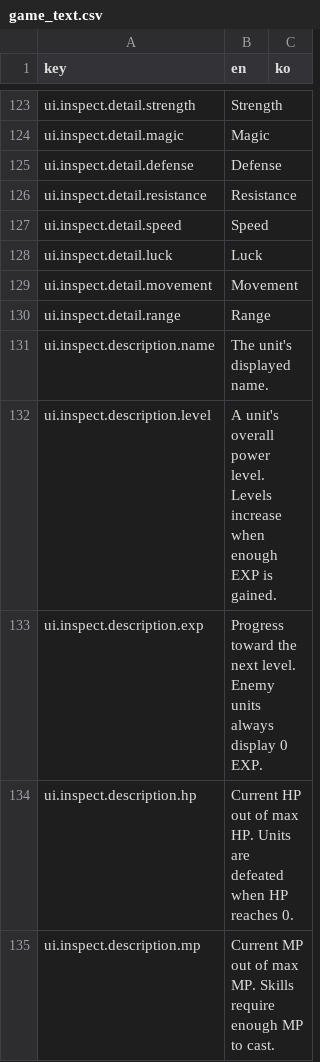
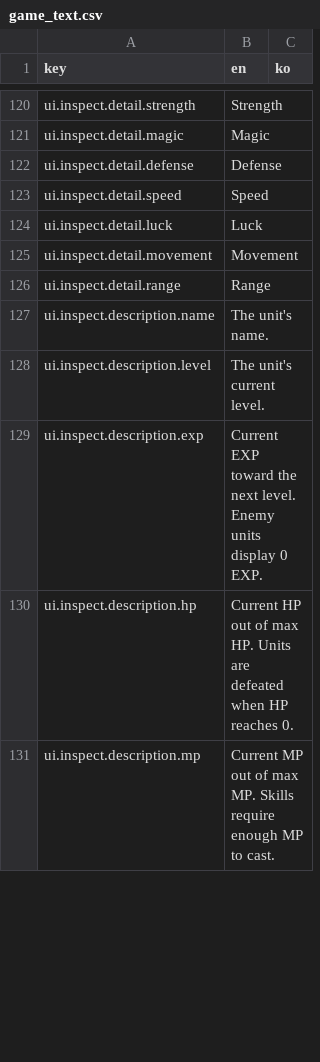
Before and after one commit to fwqefwqef/turn-based-strategy, a CSV file: Assets/Game/Data/game_text.csv, drawn as a sheet; only a part is shown, gaps mark what is left out; the diff covers the shown part only.

```diff
--- a/Assets/Game/Data/game_text.csv
+++ b/Assets/Game/Data/game_text.csv
@@ -126 +122,0 @@ ui.inspect.detail.defense,"Defense",
-ui.inspect.detail.resistance,"Resistance",
@@ -131,3 +127,3 @@ ui.inspect.detail.range,"Range",
-ui.inspect.description.name,"The unit's displayed name.",
-ui.inspect.description.level,"A unit's overall power level. Levels increase when enough EXP is gained.",
-ui.inspect.description.exp,"Progress toward the next level. Enemy units always display 0 EXP.",
+ui.inspect.description.name,The unit's name.,
+ui.inspect.description.level,The unit's current level.,
+ui.inspect.description.exp,Current EXP toward the next level. Enemy units display 0 EXP.,
```
Also changed, not shown: 4 removed rows and 8 edited cells elsewhere in this file, 30 other files.
